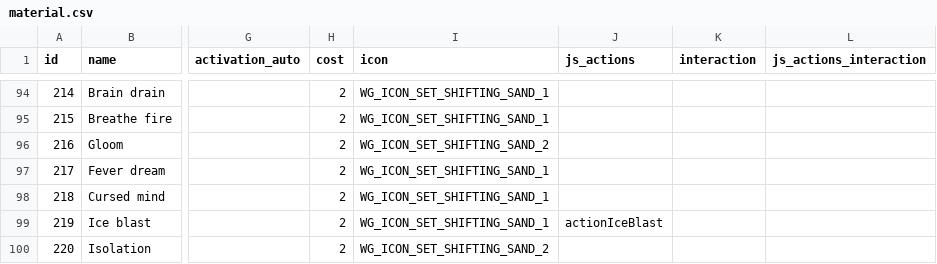
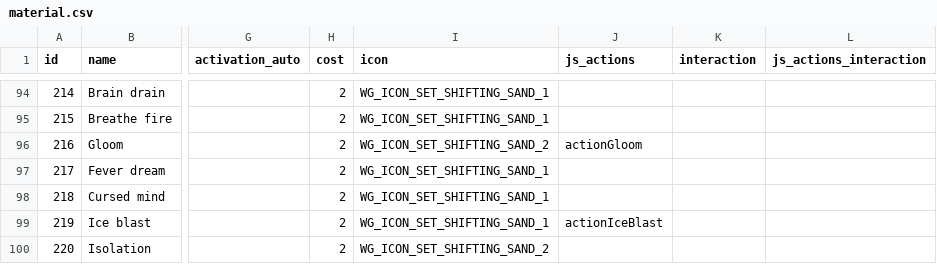
Before and after one commit to MartinGoulet/bga-wizards-grimoire, a CSV file: misc/material.csv, drawn as a sheet; only a part is shown, gaps mark what is left out; the diff covers the shown part only; the diff names each change by its address in the sheet, - before the commit and + after, or states it on an @@ line.

```diff
--- a/misc/material.csv
+++ b/misc/material.csv
-J96 (js_actions): (empty)
+J96 (js_actions): actionGloom
```
Also changed, not shown: 10 edited cells elsewhere in this file, 36 other files.
